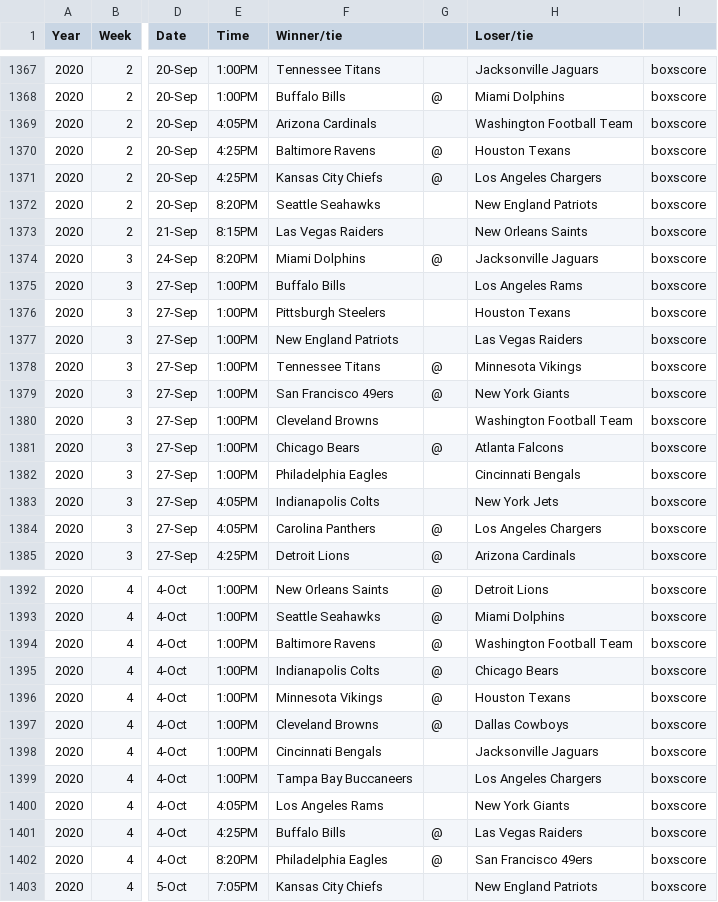
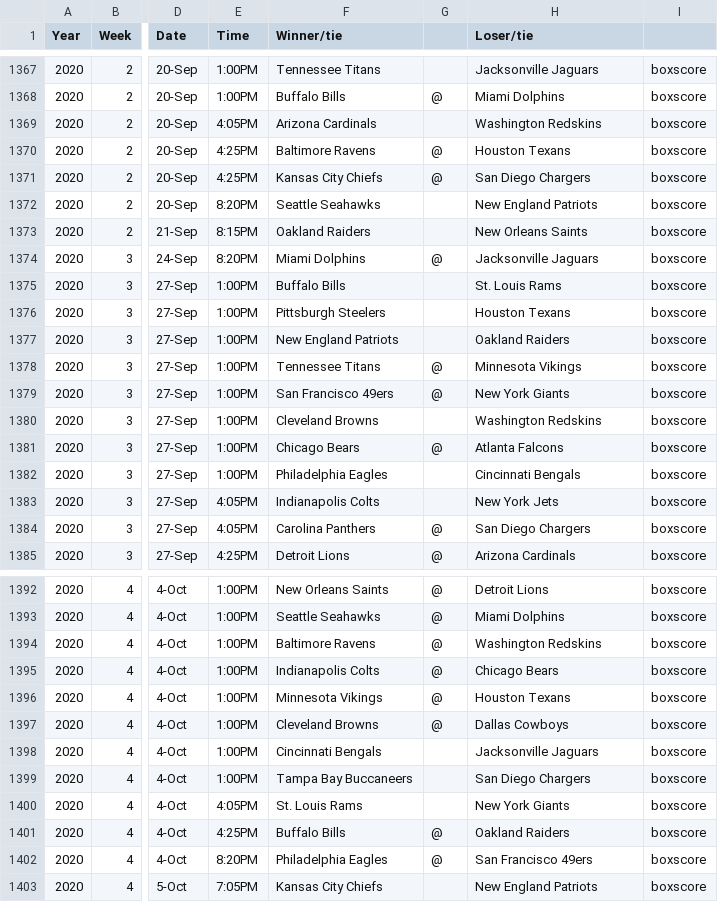
Before and after one commit to adithyav09/NFL-Big-Data-Bowl-2021.github.io, a CSV file: 2015_through_2020_Results.csv, drawn as a sheet; only a part is shown, gaps mark what is left out; the diff covers the shown part only; the diff names each change by its address in the sheet, - before the commit and + after, or states it on an @@ line.

Commit message:
Add files via upload
Changed team names

```diff
--- a/2015_through_2020_Results.csv
+++ b/2015_through_2020_Results.csv
-H1369 (Loser/tie): Washington Football Team
+H1369 (Loser/tie): Washington Redskins
-H1371 (Loser/tie): Los Angeles Chargers
+H1371 (Loser/tie): San Diego Chargers
-F1373 (Winner/tie): Las Vegas Raiders
+F1373 (Winner/tie): Oakland Raiders
-H1375 (Loser/tie): Los Angeles Rams
+H1375 (Loser/tie): St. Louis Rams
-H1377 (Loser/tie): Las Vegas Raiders
+H1377 (Loser/tie): Oakland Raiders
-H1380 (Loser/tie): Washington Football Team
+H1380 (Loser/tie): Washington Redskins
-H1384 (Loser/tie): Los Angeles Chargers
+H1384 (Loser/tie): San Diego Chargers
-H1394 (Loser/tie): Washington Football Team
+H1394 (Loser/tie): Washington Redskins
-H1399 (Loser/tie): Los Angeles Chargers
+H1399 (Loser/tie): San Diego Chargers
-F1400 (Winner/tie): Los Angeles Rams
+F1400 (Winner/tie): St. Louis Rams
-H1401 (Loser/tie): Las Vegas Raiders
+H1401 (Loser/tie): Oakland Raiders
```
Also changed, not shown: 171 edited cells elsewhere in this file.
